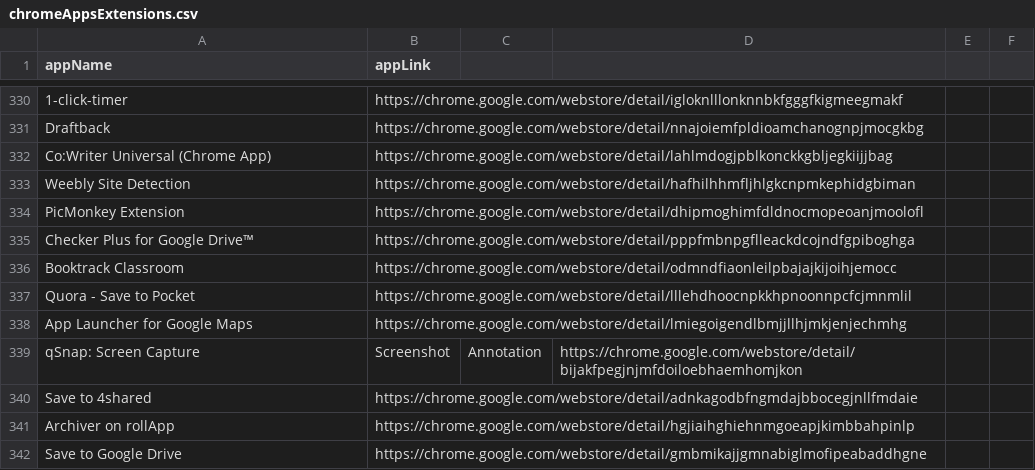
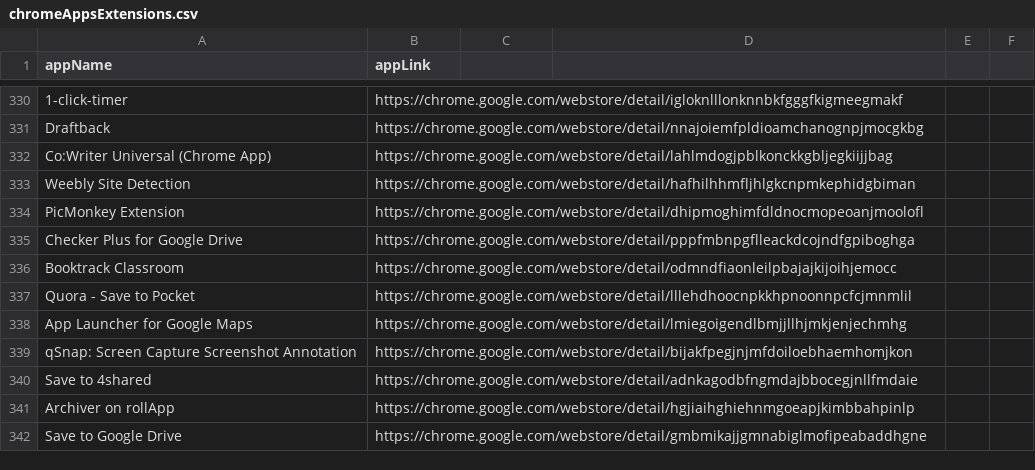
Before and after one commit to termanader/K12-Chrome-Whitelist, a CSV file: chromeAppsExtensions.csv, drawn as a sheet; only a part is shown, gaps mark what is left out; the diff covers the shown part only.

Commit message:
...More Mistakes...should be the last one.

```diff
--- a/chromeAppsExtensions.csv
+++ b/chromeAppsExtensions.csv
@@ -334,3 +334,3 @@ Weebly Site Detection,https://chrome.google.com/webstore/detail/hafhilhhmfljhlgk
 PicMonkey Extension,https://chrome.google.com/webstore/detail/dhipmoghimfdldnocmopeoanjmoolofl
-Checker Plus for Google Drive™,https://chrome.google.com/webstore/detail/pppfmbnpgflleackdcojndfgpiboghga
+Checker Plus for Google Drive,https://chrome.google.com/webstore/detail/pppfmbnpgflleackdcojndfgpiboghga
 Booktrack Classroom,https://chrome.google.com/webstore/detail/odmndfiaonleilpbajajkijoihjemocc
@@ -338,3 +338,3 @@ Quora - Save to Pocket,https://chrome.google.com/webstore/detail/lllehdhoocnpkkh
 App Launcher for Google Maps,https://chrome.google.com/webstore/detail/lmiegoigendlbmjjllhjmkjenjechmhg
-qSnap: Screen Capture, Screenshot, Annotation,https://chrome.google.com/webstore/detail/bijakfpegjnjmfdoiloebhaemhomjkon
+qSnap: Screen Capture Screenshot Annotation,https://chrome.google.com/webstore/detail/bijakfpegjnjmfdoiloebhaemhomjkon
 Save to 4shared,https://chrome.google.com/webstore/detail/adnkagodbfngmdajbbocegjnllfmdaie
```
Also changed, not shown: 15 added rows, 15 removed rows and 20 edited cells elsewhere in this file.
